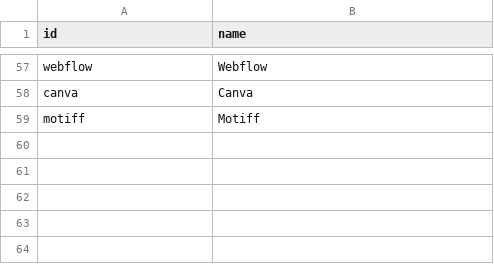
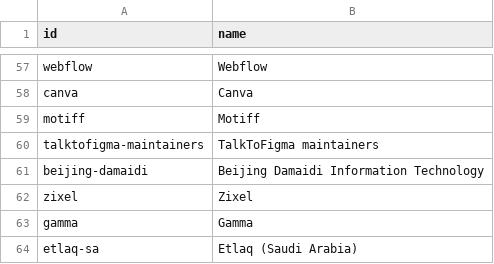
Before and after one commit to cc1024201/ai-native-design-landscape, a CSV file: data/organizations.csv, drawn as a sheet; only a part is shown, gaps mark what is left out; the diff names each change by its address in the sheet, - before the commit and + after, or states it on an @@ line.

```diff
--- a/data/organizations.csv
+++ b/data/organizations.csv
+row 60: talktofigma-maintainers | TalkToFigma maintainers
+row 61: beijing-damaidi | Beijing Damaidi Information Technology
+row 62: zixel | Zixel
+row 63: gamma | Gamma
+row 64: etlaq-sa | Etlaq (Saudi Arabia)
```
Also changed, not shown: data/census.csv, data/identity-map.csv, 16 other files.
